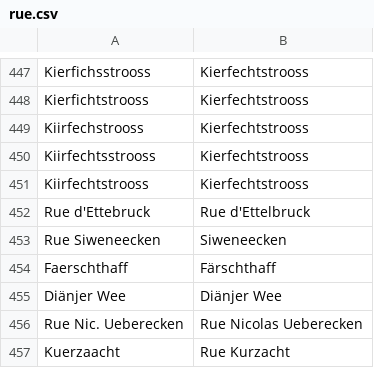
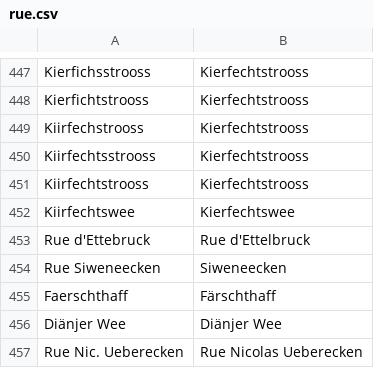
Before and after one commit to osmlu/csventrifuge, a CSV file: rules/luxembourg_addresses/rue.csv, drawn as a sheet; only a part is shown, gaps mark what is left out; the shorter side is filled out with more unchanged rows.

Commit message:
Kiirfechtswee -> Kierfechtswee

```diff
--- a/rules/luxembourg_addresses/rue.csv
+++ b/rules/luxembourg_addresses/rue.csv
@@ -451,2 +451,3 @@ Kiirfechtsstrooss	Kierfechtstrooss
 Kiirfechtstrooss	Kierfechtstrooss
+Kiirfechtswee	Kierfechtswee
 Rue d'Ettebruck	Rue d'Ettelbruck
```
